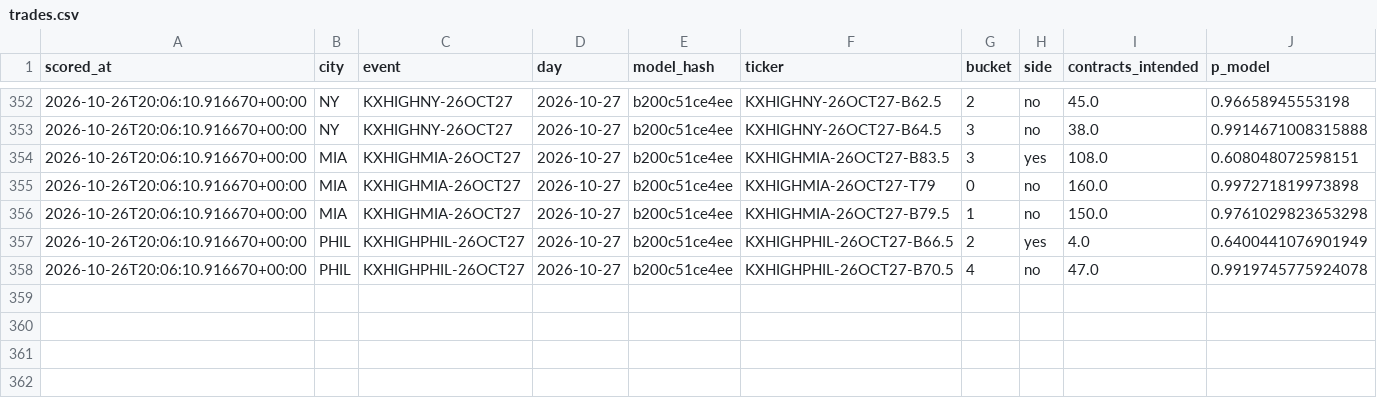
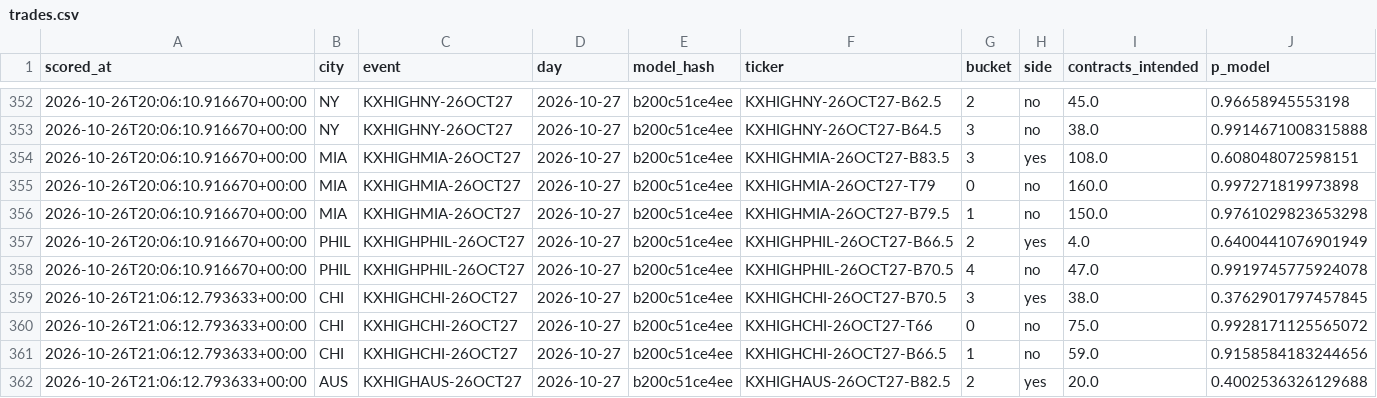
Before and after one commit to physicalreasoning/isotherm, a CSV file: trades.csv, drawn as a sheet; only a part is shown, gaps mark what is left out; the diff names each change by its address in the sheet, - before the commit and + after, or states it on an @@ line.

```diff
--- a/trades.csv
+++ b/trades.csv
+row 359: 2026-10-26T21:06:12.793633+00:00 | CHI | KXHIGHCHI-26OCT27 | 2026-10-27 | b200c51ce4ee | KXHIGHCHI-26OCT27-B70.5 | 3 | yes | 38.0 | 0.3762901797457845
+row 360: 2026-10-26T21:06:12.793633+00:00 | CHI | KXHIGHCHI-26OCT27 | 2026-10-27 | b200c51ce4ee | KXHIGHCHI-26OCT27-T66 | 0 | no | 75.0 | 0.9928171125565072
+row 361: 2026-10-26T21:06:12.793633+00:00 | CHI | KXHIGHCHI-26OCT27 | 2026-10-27 | b200c51ce4ee | KXHIGHCHI-26OCT27-B66.5 | 1 | no | 59.0 | 0.9158584183244656
+row 362: 2026-10-26T21:06:12.793633+00:00 | AUS | KXHIGHAUS-26OCT27 | 2026-10-27 | b200c51ce4ee | KXHIGHAUS-26OCT27-B82.5 | 2 | yes | 20.0 | 0.4002536326129688
```
Also changed, not shown: predictions.csv, runs.csv, 1 other file.
